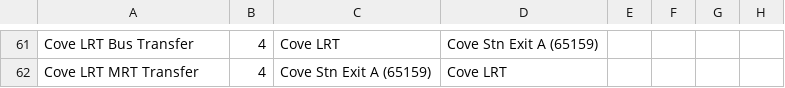
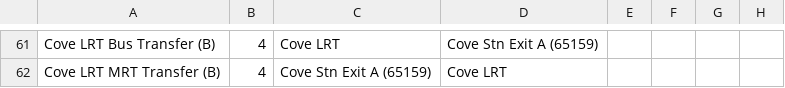
Before and after one commit to tyco764/ICT1008Proj, a CSV file: csv/BusRoutes.csv, drawn as a sheet; only a part is shown, gaps mark what is left out; the diff covers the shown part only; the diff names each change by its address in the sheet, - before the commit and + after, or states it on an @@ line.

```diff
--- a/csv/BusRoutes.csv
+++ b/csv/BusRoutes.csv
-A61: Cove LRT Bus Transfer
+A61: Cove LRT Bus Transfer (B)
-A62: Cove LRT MRT Transfer
+A62: Cove LRT MRT Transfer (B)
```
Also changed, not shown: 18 edited cells elsewhere in this file, csv/busedges.csv, 1 other file.
